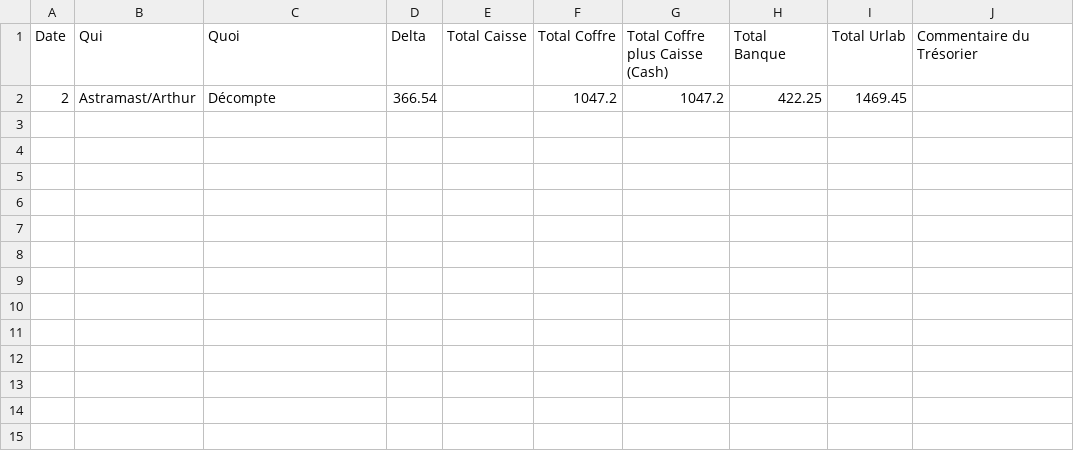
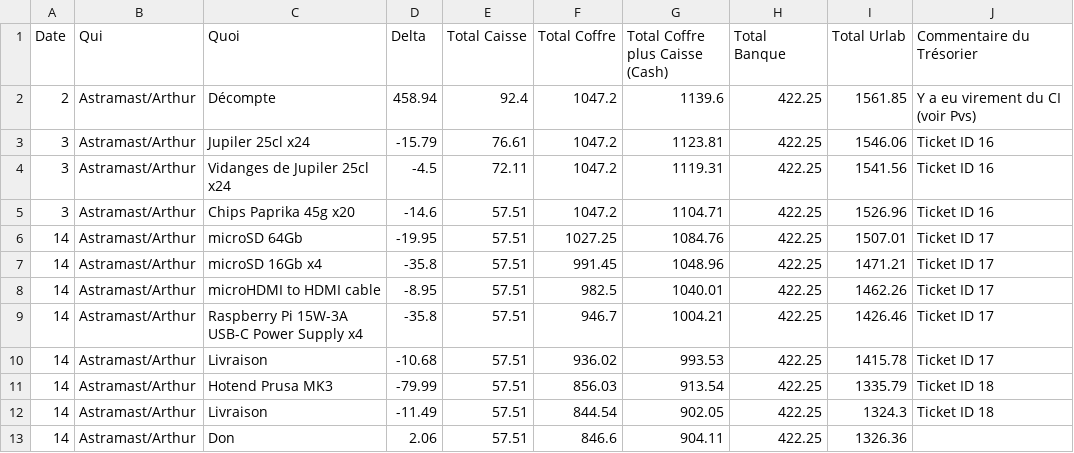
Before and after one commit to UrLab/compta, a CSV file: 2024/04avril.csv, drawn as a sheet.

Commit message:
Sun 14 Apr 22:29:32 CEST 2024

```diff
--- a/2024/04avril.csv
+++ b/2024/04avril.csv
@@ -1,2 +1,13 @@
 Date, Qui, Quoi, Delta, Total Caisse, Total Coffre, Total Coffre plus Caisse (Cash), Total Banque, Total Urlab, Commentaire du Trésorier
-2,Astramast/Arthur,Décompte ,366.54,,1047.2,1047.2,422.25,1469.45,
+2,Astramast/Arthur,Décompte ,458.94,92.4,1047.2,1139.6,422.25,1561.85,Y a eu virement du CI (voir Pvs)
+3,Astramast/Arthur,Jupiler 25cl x24,-15.79,76.61,1047.2,1123.81,422.25,1546.06,Ticket ID 16
+3,Astramast/Arthur,Vidanges de Jupiler 25cl x24,-4.5,72.11,1047.2,1119.31,422.25,1541.56,Ticket ID 16
+3,Astramast/Arthur,Chips Paprika 45g x20,-14.6,57.51,1047.2,1104.71,422.25,1526.96,Ticket ID 16
+14,Astramast/Arthur,microSD 64Gb,-19.95,57.51,1027.25,1084.76,422.25,1507.01,Ticket ID 17
+14,Astramast/Arthur,microSD 16Gb x4,-35.8,57.51,991.45,1048.96,422.25,1471.21,Ticket ID 17
+14,Astramast/Arthur,microHDMI to HDMI cable,-8.95,57.51,982.5,1040.01,422.25,1462.26,Ticket ID 17
+14,Astramast/Arthur,Raspberry Pi 15W-3A USB-C Power Supply x4,-35.8,57.51,946.7,1004.21,422.25,1426.46,Ticket ID 17
+14,Astramast/Arthur,Livraison,-10.68,57.51,936.02,993.53,422.25,1415.78,Ticket ID 17
+14,Astramast/Arthur,Hotend Prusa MK3,-79.99,57.51,856.03,913.54,422.25,1335.79,Ticket ID 18
+14,Astramast/Arthur,Livraison,-11.49,57.51,844.54,902.05,422.25,1324.3,Ticket ID 18
+14,Astramast/Arthur,Don,2.06,57.51,846.6,904.11,422.25,1326.36,
```
